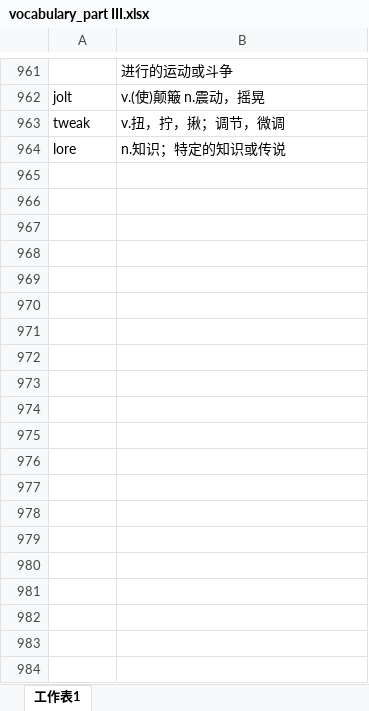
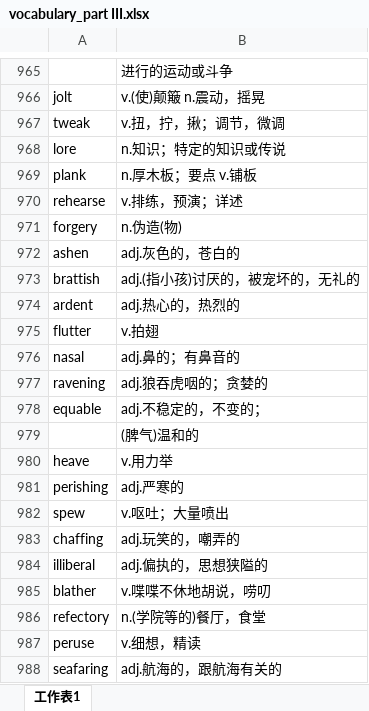
Before and after one commit to xiangkang/gre_vocabulary, an Excel workbook: vocabulary_part III.xlsx, sheet 工作表1, drawn as a sheet; only a part is shown, gaps mark what is left out; values as stored, in another font and other column widths than the file's, no borders; the diff covers the shown part only; the diff names each change by its address in the sheet, - before the commit and + after, or states it on an @@ line.

Commit message:
update

```diff
--- a/vocabulary_part III.xlsx (sheet 工作表1)
+++ b/vocabulary_part III.xlsx (sheet 工作表1)
+row 969: plank | n.厚木板；要点 v.铺板
+row 970: rehearse | v.排练，预演；详述
+row 971: forgery | n.伪造(物)
+row 972: ashen | adj.灰色的，苍白的
+row 973: brattish | adj.(指小孩)讨厌的，被宠坏的，无礼的
+row 974: ardent | adj.热心的，热烈的
+row 975: flutter | v.拍翅
+row 976: nasal | adj.鼻的；有鼻音的
+row 977: ravening | adj.狼吞虎咽的；贪婪的
+row 978: equable | adj.不稳定的，不变的；
+row 979:  | (脾气)温和的
+row 980: heave | v.用力举
+row 981: perishing | adj.严寒的
+row 982: spew | v.呕吐；大量喷出
+row 983: chaffing | adj.玩笑的，嘲弄的
+row 984: illiberal | adj.偏执的，思想狭隘的
+row 985: blather | v.喋喋不休地胡说，唠叨
+row 986: refectory | n.(学院等的)餐厅，食堂
+row 987: peruse | v.细想，精读
+row 988: seafaring | adj.航海的，跟航海有关的
```
Also changed, not shown: 89 added rows and 3 edited cells elsewhere in this sheet.
